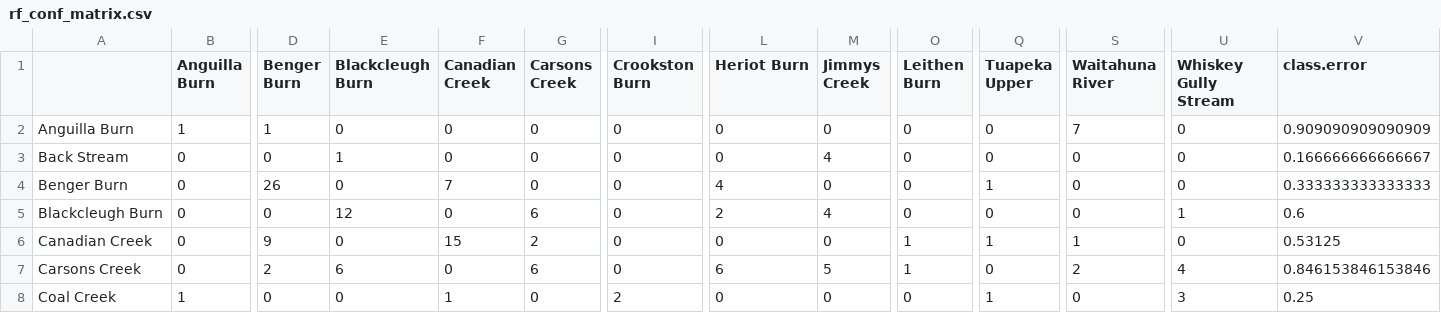
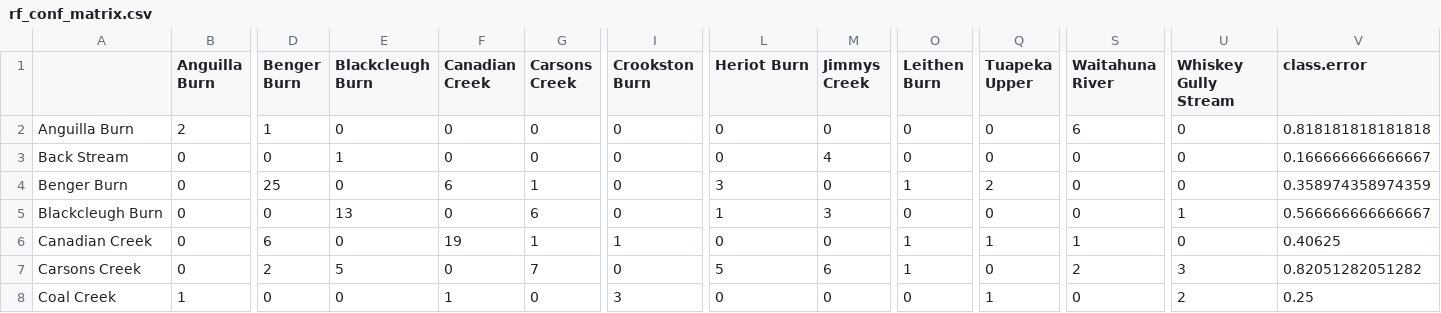
Before and after one commit to OlivierRaven/Raven_et_al._2025_Fisheries_Research, a CSV file: outputs/rf_conf_matrix.csv, drawn as a sheet; only a part is shown, gaps mark what is left out; the diff covers the shown part only; the diff names each change by its address in the sheet, - before the commit and + after, or states it on an @@ line.

```diff
--- a/outputs/rf_conf_matrix.csv
+++ b/outputs/rf_conf_matrix.csv
-B2 (Anguilla Burn): 1
+B2 (Anguilla Burn): 2
-S2 (Waitahuna River): 7
+S2 (Waitahuna River): 6
-V2 (class.error): 0.909090909090909
+V2 (class.error): 0.818181818181818
-D4 (Benger Burn): 26
+D4 (Benger Burn): 25
-F4 (Canadian Creek): 7
+F4 (Canadian Creek): 6
-G4 (Carsons Creek): 0
+G4 (Carsons Creek): 1
-L4 (Heriot Burn): 4
+L4 (Heriot Burn): 3
-O4 (Leithen Burn): 0
+O4 (Leithen Burn): 1
-Q4 (Tuapeka Upper): 1
+Q4 (Tuapeka Upper): 2
-V4 (class.error): 0.333333333333333
+V4 (class.error): 0.358974358974359
-E5 (Blackcleugh Burn): 12
+E5 (Blackcleugh Burn): 13
-L5 (Heriot Burn): 2
+L5 (Heriot Burn): 1
-M5 (Jimmys Creek): 4
+M5 (Jimmys Creek): 3
-V5 (class.error): 0.6
+V5 (class.error): 0.566666666666667
-D6 (Benger Burn): 9
+D6 (Benger Burn): 6
-F6 (Canadian Creek): 15
+F6 (Canadian Creek): 19
-G6 (Carsons Creek): 2
+G6 (Carsons Creek): 1
-I6 (Crookston Burn): 0
+I6 (Crookston Burn): 1
-V6 (class.error): 0.53125
+V6 (class.error): 0.40625
-E7 (Blackcleugh Burn): 6
+E7 (Blackcleugh Burn): 5
-G7 (Carsons Creek): 6
+G7 (Carsons Creek): 7
-L7 (Heriot Burn): 6
+L7 (Heriot Burn): 5
-M7 (Jimmys Creek): 5
+M7 (Jimmys Creek): 6
-U7 (Whiskey Gully Stream): 4
+U7 (Whiskey Gully Stream): 3
-V7 (class.error): 0.846153846153846
+V7 (class.error): 0.82051282051282
-I8 (Crookston Burn): 2
+I8 (Crookston Burn): 3
-U8 (Whiskey Gully Stream): 3
+U8 (Whiskey Gully Stream): 2
```
Also changed, not shown: 39 edited cells elsewhere in this file, 12 other files.
